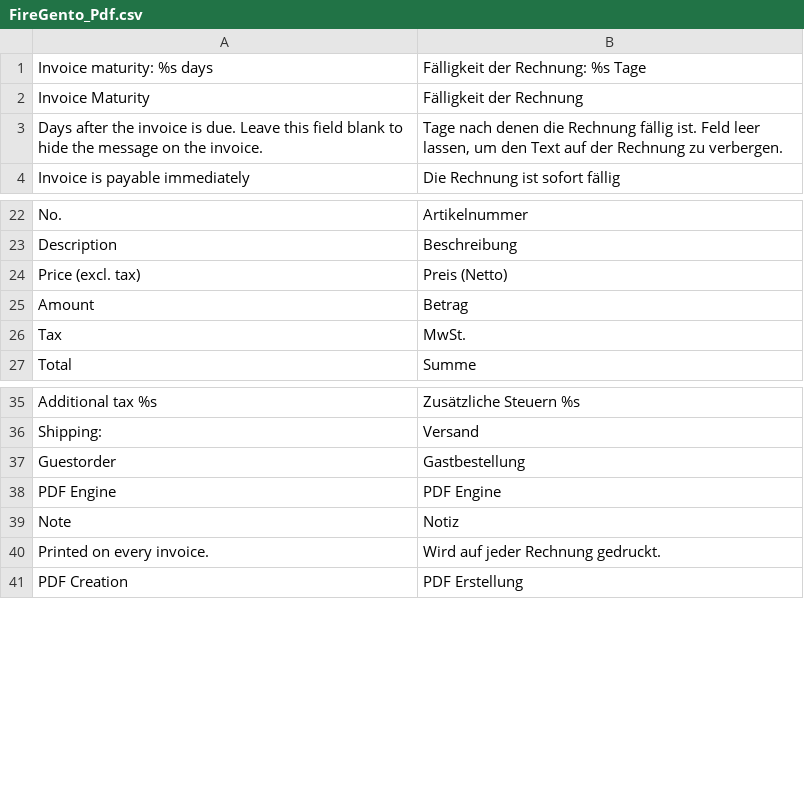
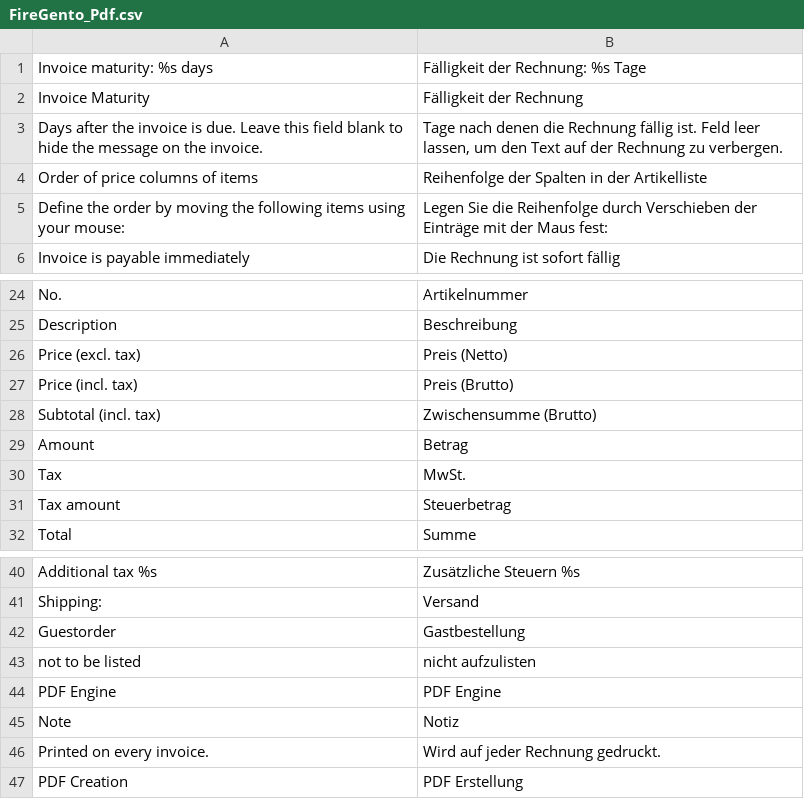
Before and after one commit to quafzi/firegento-pdf, a CSV file: app/locale/de_DE/FireGento_Pdf.csv, drawn as a sheet; only a part is shown, gaps mark what is left out.

Commit message:
use sortable JS for better column order configuration

```diff
--- a/app/locale/de_DE/FireGento_Pdf.csv
+++ b/app/locale/de_DE/FireGento_Pdf.csv
@@ -3,2 +3,4 @@
 "Days after the invoice is due. Leave this field blank to hide the message on the invoice.","Tage nach denen die Rechnung fällig ist. Feld leer lassen, um den Text auf der Rechnung zu verbergen."
+"Order of price columns of items","Reihenfolge der Spalten in der Artikelliste"
+"Define the order by moving the following items using your mouse:","Legen Sie die Reihenfolge durch Verschieben der Einträge mit der Maus fest:"
 "Invoice is payable immediately","Die Rechnung ist sofort fällig"
@@ -24,4 +26,7 @@
 "Price (excl. tax)","Preis (Netto)"
+"Price (incl. tax)","Preis (Brutto)"
+"Subtotal (incl. tax)","Zwischensumme (Brutto)"
 "Amount","Betrag"
 "Tax","MwSt."
+"Tax amount","Steuerbetrag"
 "Total","Summe"
@@ -37,2 +42,3 @@
 "Guestorder","Gastbestellung"
+"not to be listed","nicht aufzulisten"
 "PDF Engine","PDF Engine"
```
Also changed, not shown: 3 other files.
